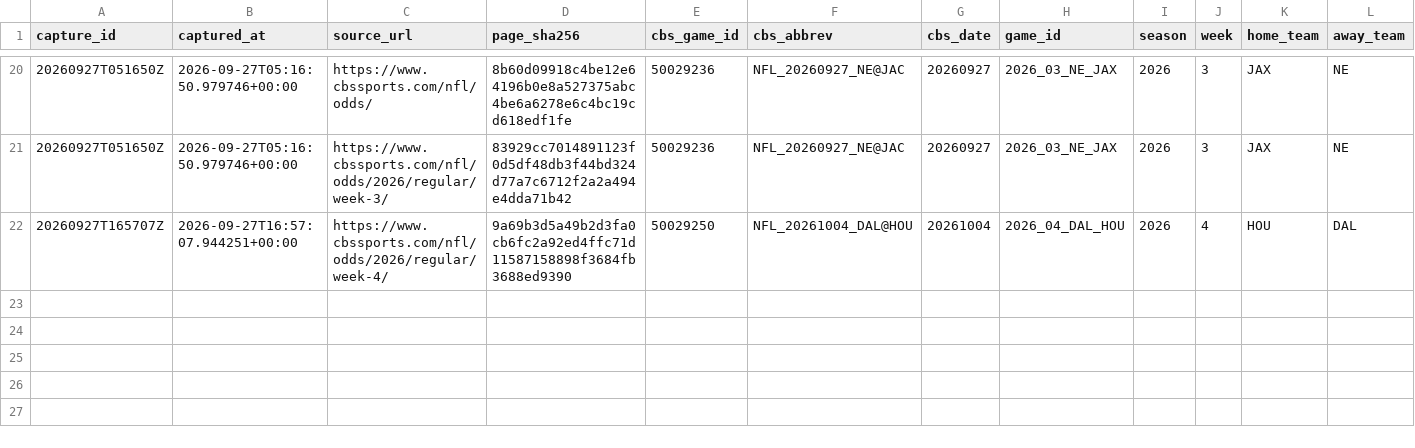
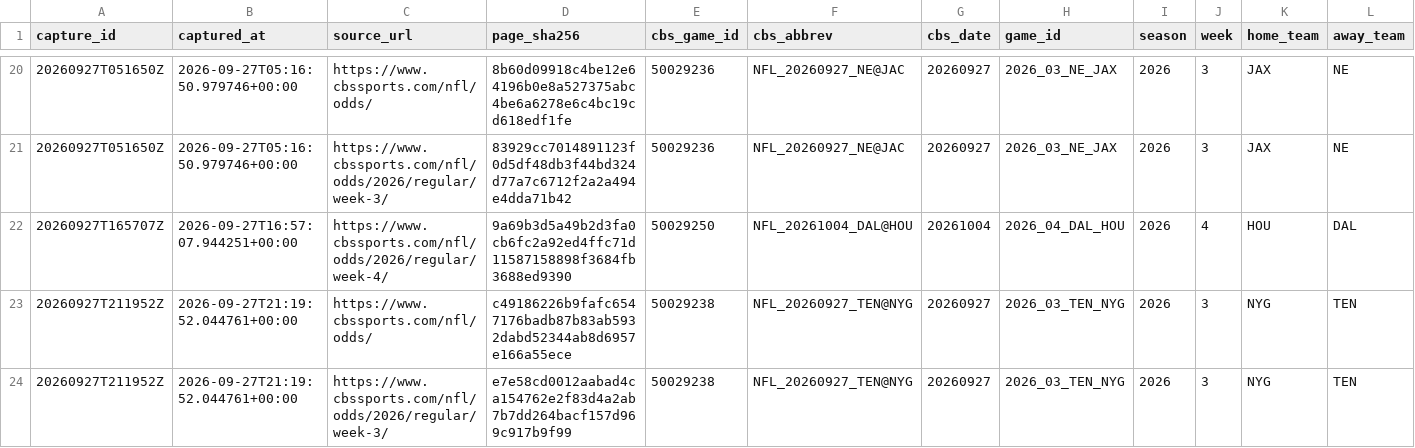
Before and after one commit to wbblanck/NFL_ATS, a CSV file: data/lines/cbs_open_flags.csv, drawn as a sheet; only a part is shown, gaps mark what is left out; rows hold the shown columns only; the diff names each change by its address in the sheet, - before the commit and + after, or states it on an @@ line.

Commit message:
lines: CBS capture 2026-09-27T21:19Z

```diff
--- a/data/lines/cbs_open_flags.csv
+++ b/data/lines/cbs_open_flags.csv
+row 23: 20260927T211952Z | 2026-09-27T21:19:52.044761+00:00 | https://www.cbssports.com/nfl/odds/ | c49186226b9fafc6547176badb87b83ab5932dabd52344ab8d6957e166a55ece | 50029238 | NFL_20260927_TEN@NYG | 20260927 | 2026_03_TEN_NYG | 2026 | 3 | NYG | TEN
+row 24: 20260927T211952Z | 2026-09-27T21:19:52.044761+00:00 | https://www.cbssports.com/nfl/odds/2026/regular/week-3/ | e7e58cd0012aabad4ca154762e2f83d4a2ab7b7dd264bacf157d969c917b9f99 | 50029238 | NFL_20260927_TEN@NYG | 20260927 | 2026_03_TEN_NYG | 2026 | 3 | NYG | TEN
```
Also changed, not shown: data/lines/cbs_open_frozen.csv, data/lines/raw_cbs/index.csv, 3 other files.
